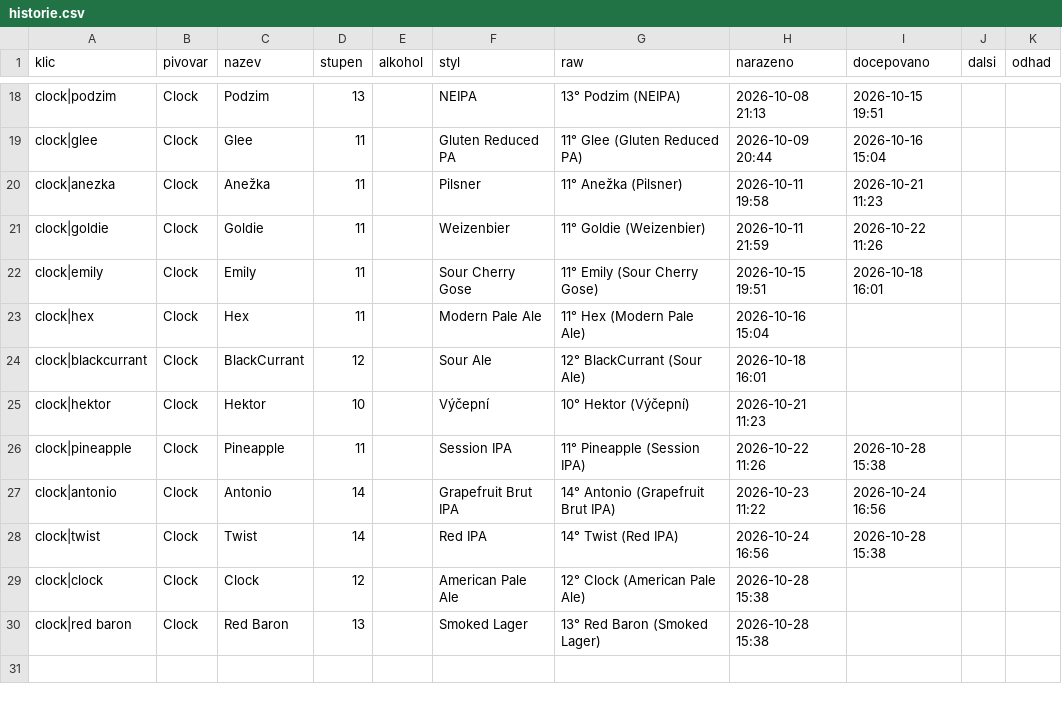
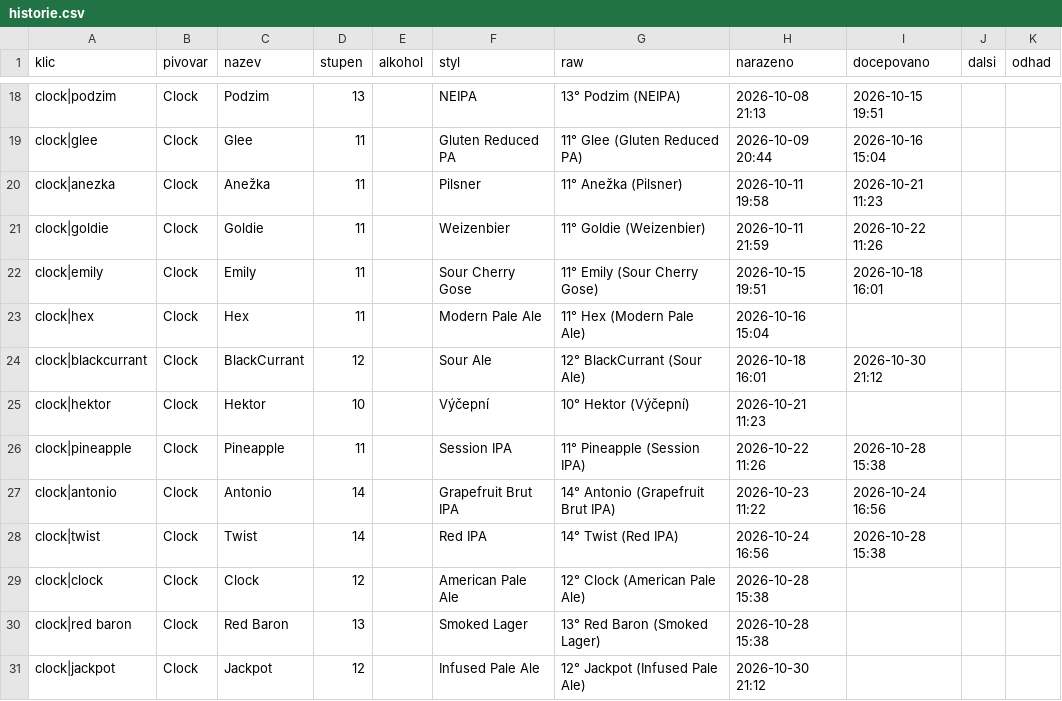
Before and after one commit to romankokos1/gal, a CSV file: data/clock/historie.csv, drawn as a sheet; only a part is shown, gaps mark what is left out.

```diff
--- a/data/clock/historie.csv
+++ b/data/clock/historie.csv
@@ -23,3 +23,3 @@ clock|emily,Clock,Emily,11,,Sour Cherry Gose,11° Emily (Sour Cherry Gose),2026-
 clock|hex,Clock,Hex,11,,Modern Pale Ale,11° Hex (Modern Pale Ale),2026-10-16 15:04,,,
-clock|blackcurrant,Clock,BlackCurrant,12,,Sour Ale,12° BlackCurrant (Sour Ale),2026-10-18 16:01,,,
+clock|blackcurrant,Clock,BlackCurrant,12,,Sour Ale,12° BlackCurrant (Sour Ale),2026-10-18 16:01,2026-10-30 21:12,,
 clock|hektor,Clock,Hektor,10,,Výčepní,10° Hektor (Výčepní),2026-10-21 11:23,,,
@@ -30 +30,2 @@ clock|clock,Clock,Clock,12,,American Pale Ale,12° Clock (American Pale Ale),202
 clock|red baron,Clock,Red Baron,13,,Smoked Lager,13° Red Baron (Smoked Lager),2026-10-28 15:38,,,
+clock|jackpot,Clock,Jackpot,12,,Infused Pale Ale,12° Jackpot (Infused Pale Ale),2026-10-30 21:12,,,
```
Also changed, not shown: data/crafthouse/historie.csv, data/galerie/historie.csv, 14 other files.
